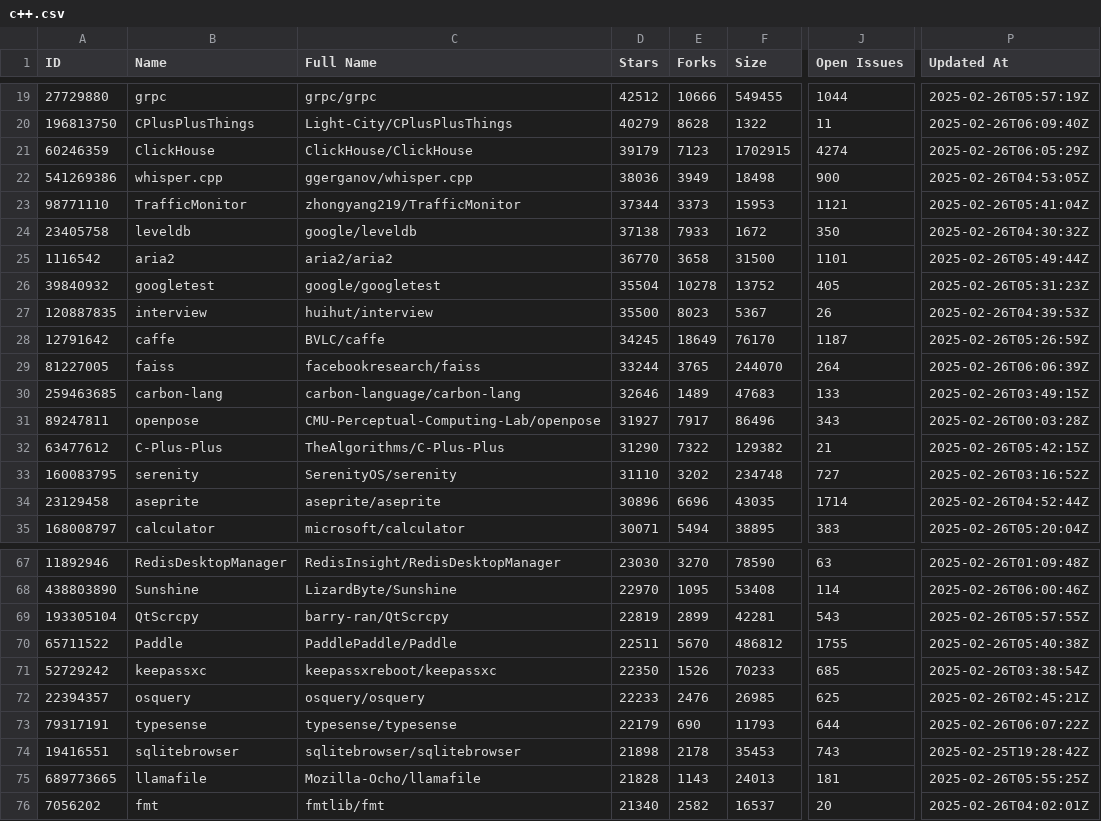
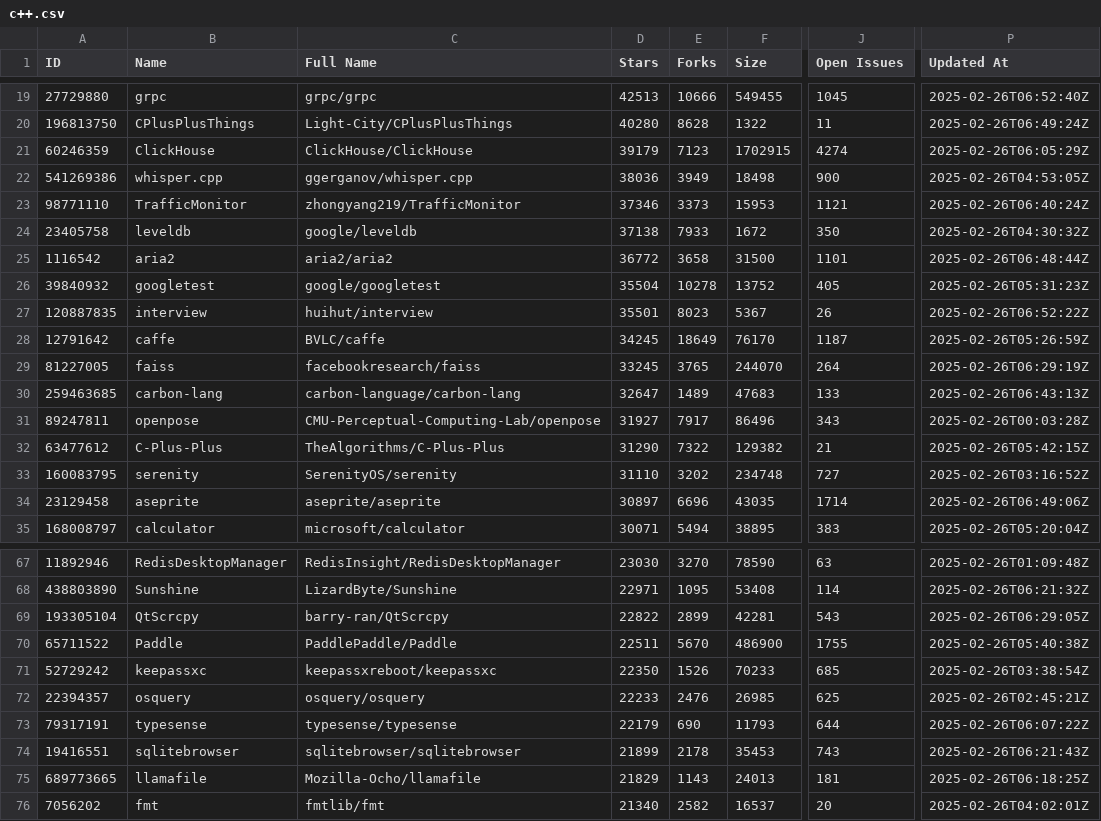
Before and after one commit to MRRazvi/php-research, a CSV file: docs/top-100-projects/c++.csv, drawn as a sheet; only a part is shown, gaps mark what is left out; the diff covers the shown part only; the diff names each change by its address in the sheet, - before the commit and + after, or states it on an @@ line.

```diff
--- a/docs/top-100-projects/c++.csv
+++ b/docs/top-100-projects/c++.csv
-D19 (Stars): 42512
+D19 (Stars): 42513
-J19 (Open Issues): 1044
+J19 (Open Issues): 1045
-P19 (Updated At): 2025-02-26T05:57:19Z
+P19 (Updated At): 2025-02-26T06:52:40Z
-D20 (Stars): 40279
+D20 (Stars): 40280
-P20 (Updated At): 2025-02-26T06:09:40Z
+P20 (Updated At): 2025-02-26T06:49:24Z
-D23 (Stars): 37344
+D23 (Stars): 37346
-P23 (Updated At): 2025-02-26T05:41:04Z
+P23 (Updated At): 2025-02-26T06:40:24Z
-D25 (Stars): 36770
+D25 (Stars): 36772
-P25 (Updated At): 2025-02-26T05:49:44Z
+P25 (Updated At): 2025-02-26T06:48:44Z
-D27 (Stars): 35500
+D27 (Stars): 35501
-P27 (Updated At): 2025-02-26T04:39:53Z
+P27 (Updated At): 2025-02-26T06:52:22Z
-D29 (Stars): 33244
+D29 (Stars): 33245
-P29 (Updated At): 2025-02-26T06:06:39Z
+P29 (Updated At): 2025-02-26T06:29:19Z
-D30 (Stars): 32646
+D30 (Stars): 32647
-P30 (Updated At): 2025-02-26T03:49:15Z
+P30 (Updated At): 2025-02-26T06:43:13Z
-D34 (Stars): 30896
+D34 (Stars): 30897
-P34 (Updated At): 2025-02-26T04:52:44Z
+P34 (Updated At): 2025-02-26T06:49:06Z
-D68 (Stars): 22970
+D68 (Stars): 22971
-P68 (Updated At): 2025-02-26T06:00:46Z
+P68 (Updated At): 2025-02-26T06:21:32Z
-D69 (Stars): 22819
+D69 (Stars): 22822
-P69 (Updated At): 2025-02-26T05:57:55Z
+P69 (Updated At): 2025-02-26T06:29:05Z
-F70 (Size): 486812
+F70 (Size): 486900
-D74 (Stars): 21898
+D74 (Stars): 21899
-P74 (Updated At): 2025-02-25T19:28:42Z
+P74 (Updated At): 2025-02-26T06:21:43Z
-D75 (Stars): 21828
+D75 (Stars): 21829
-P75 (Updated At): 2025-02-26T05:55:25Z
+P75 (Updated At): 2025-02-26T06:18:25Z
```
Also changed, not shown: 1 added row, 1 removed row and 56 edited cells elsewhere in this file, docs/top-100-projects/html.csv, docs/top-100-projects/typescript.csv, 17 other files.
